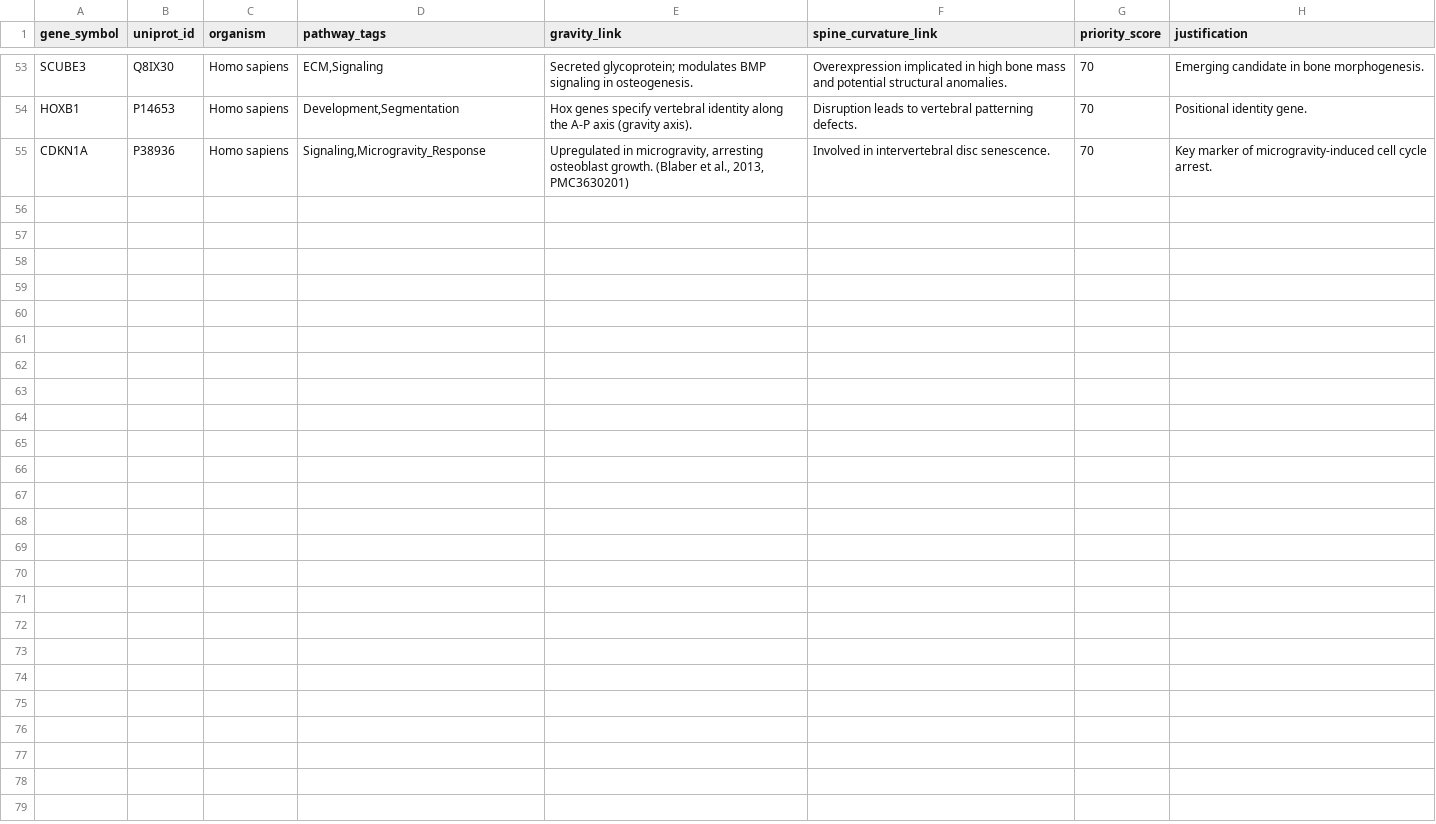
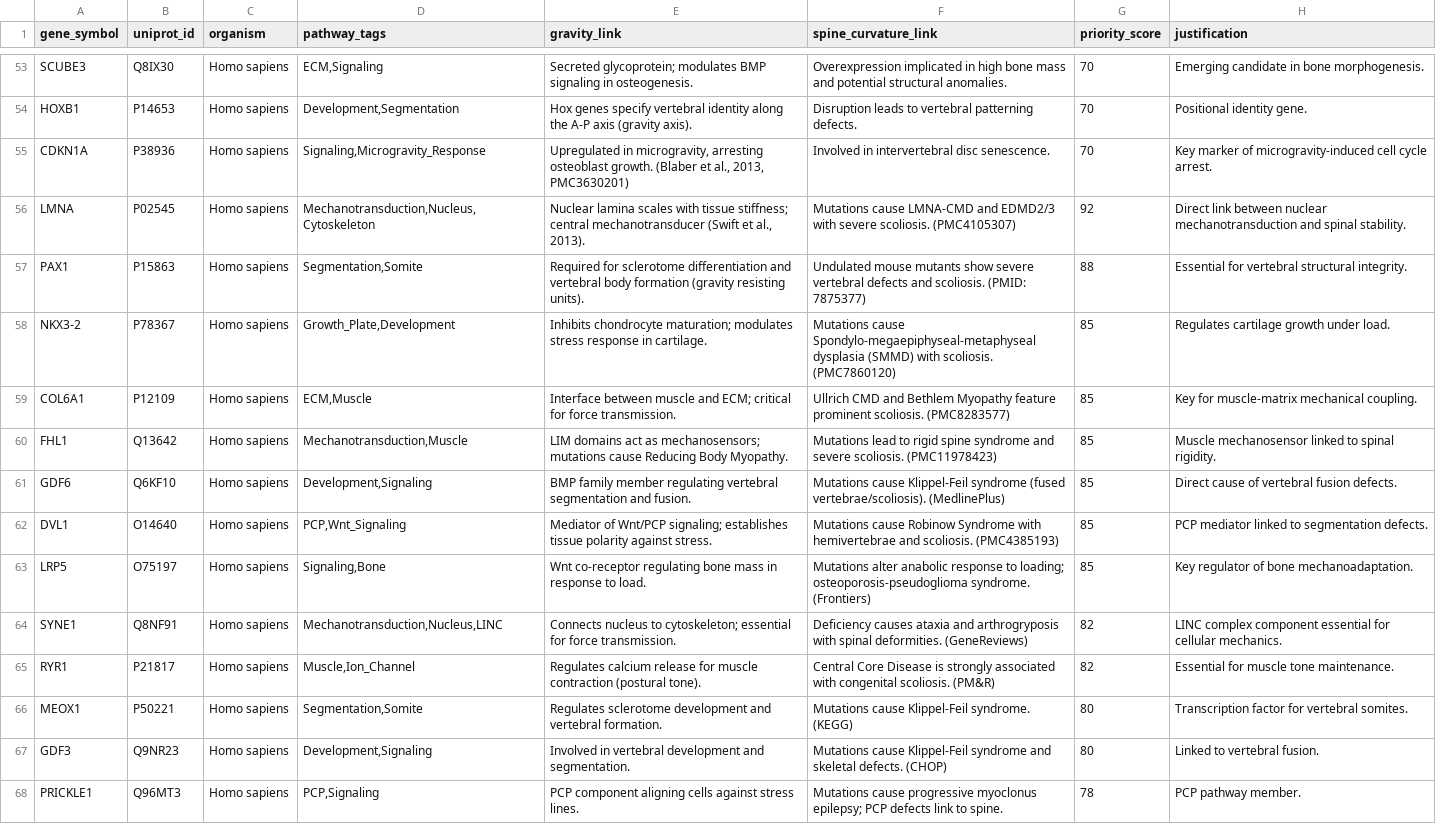
Before and after one commit to sayuj1989-ops/life, a CSV file: data/candidates_master.csv, drawn as a sheet; only a part is shown, gaps mark what is left out.

```diff
--- a/data/candidates_master.csv
+++ b/data/candidates_master.csv
@@ -55 +55,14 @@ HOXB1,P14653,Homo sapiens,"Development,Segmentation",Hox genes specify vertebral
 CDKN1A,P38936,Homo sapiens,"Signaling,Microgravity_Response","Upregulated in microgravity, arresting osteoblast growth. (Blaber et al., 2013, PMC3630201)",Involved in intervertebral disc senescence.,70,Key marker of microgravity-induced cell cycle arrest.
+LMNA,P02545,Homo sapiens,"Mechanotransduction,Nucleus,Cytoskeleton","Nuclear lamina scales with tissue stiffness; central mechanotransducer (Swift et al., 2013).",Mutations cause LMNA-CMD and EDMD2/3 with severe scoliosis. (PMC4105307),92,Direct link between nuclear mechanotransduction and spinal stability.
+PAX1,P15863,Homo sapiens,"Segmentation,Somite",Required for sclerotome differentiation and vertebral body formation (gravity resisting units).,Undulated mouse mutants show severe vertebral defects and scoliosis. (PMID: 7875377),88,Essential for vertebral structural integrity.
+NKX3-2,P78367,Homo sapiens,"Growth_Plate,Development",Inhibits chondrocyte maturation; modulates stress response in cartilage.,Mutations cause Spondylo-megaepiphyseal-metaphyseal dysplasia (SMMD) with scoliosis. (PMC7860120),85,Regulates cartilage growth under load.
+COL6A1,P12109,Homo sapiens,"ECM,Muscle",Interface between muscle and ECM; critical for force transmission.,Ullrich CMD and Bethlem Myopathy feature prominent scoliosis. (PMC8283577),85,Key for muscle-matrix mechanical coupling.
+FHL1,Q13642,Homo sapiens,"Mechanotransduction,Muscle",LIM domains act as mechanosensors; mutations cause Reducing Body Myopathy.,Mutations lead to rigid spine syndrome and severe scoliosis. (PMC11978423),85,Muscle mechanosensor linked to spinal rigidity.
+GDF6,Q6KF10,Homo sapiens,"Development,Signaling",BMP family member regulating vertebral segmentation and fusion.,Mutations cause Klippel-Feil syndrome (fused vertebrae/scoliosis). (MedlinePlus),85,Direct cause of vertebral fusion defects.
+DVL1,O14640,Homo sapiens,"PCP,Wnt_Signaling",Mediator of Wnt/PCP signaling; establishes tissue polarity against stress.,Mutations cause Robinow Syndrome with hemivertebrae and scoliosis. (PMC4385193),85,PCP mediator linked to segmentation defects.
+LRP5,O75197,Homo sapiens,"Signaling,Bone",Wnt co-receptor regulating bone mass in response to load.,Mutations alter anabolic response to loading; osteoporosis-pseudoglioma syndrome. (Frontiers),85,Key regulator of bone mechanoadaptation.
+SYNE1,Q8NF91,Homo sapiens,"Mechanotransduction,Nucleus,LINC",Connects nucleus to cytoskeleton; essential for force transmission.,Deficiency causes ataxia and arthrogryposis with spinal deformities. (GeneReviews),82,LINC complex component essential for cellular mechanics.
+RYR1,P21817,Homo sapiens,"Muscle,Ion_Channel",Regulates calcium release for muscle contraction (postural tone).,Central Core Disease is strongly associated with congenital scoliosis. (PM&R),82,Essential for muscle tone maintenance.
+MEOX1,P50221,Homo sapiens,"Segmentation,Somite",Regulates sclerotome development and vertebral formation.,Mutations cause Klippel-Feil syndrome. (KEGG),80,Transcription factor for vertebral somites.
+GDF3,Q9NR23,Homo sapiens,"Development,Signaling",Involved in vertebral development and segmentation.,Mutations cause Klippel-Feil syndrome and skeletal defects. (CHOP),80,Linked to vertebral fusion.
+PRICKLE1,Q96MT3,Homo sapiens,"PCP,Signaling",PCP component aligning cells against stress lines.,Mutations cause progressive myoclonus epilepsy; PCP defects link to spine.,78,PCP pathway member.
```
Also changed, not shown: 1 other file.
